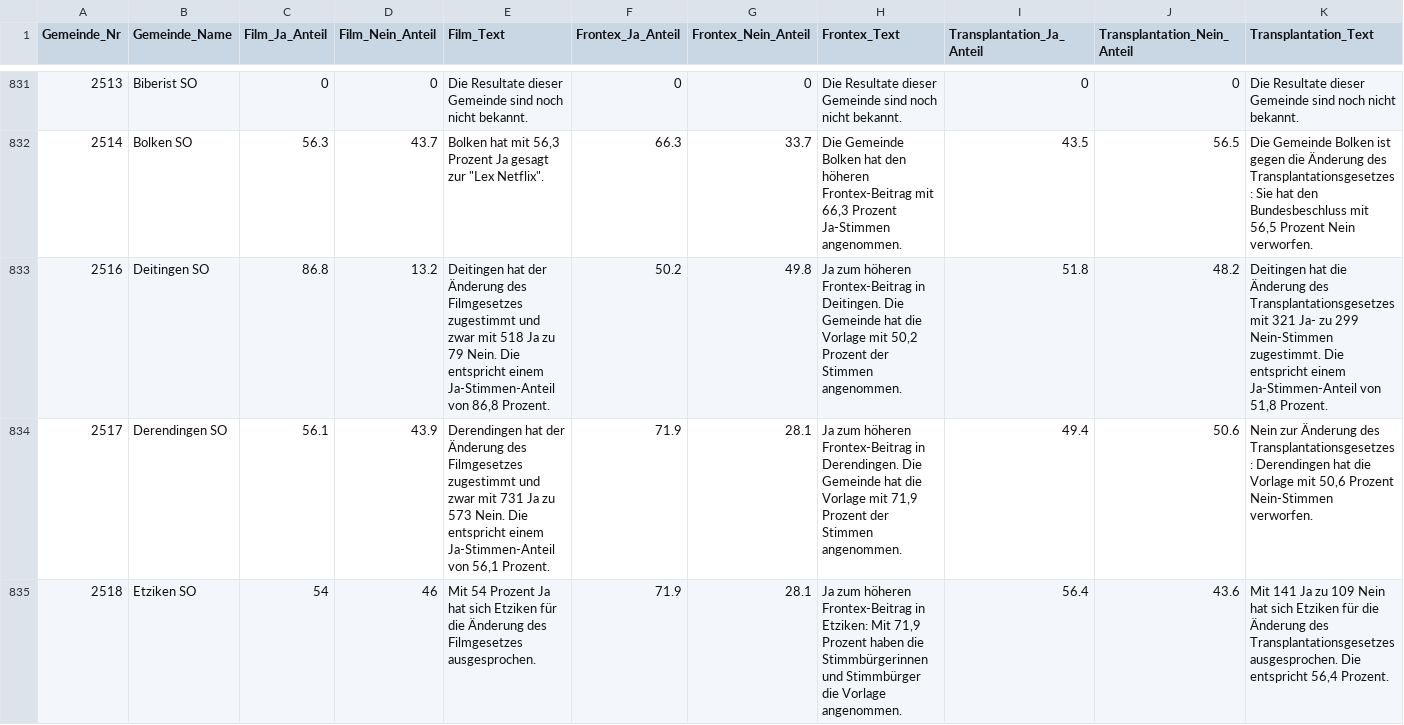
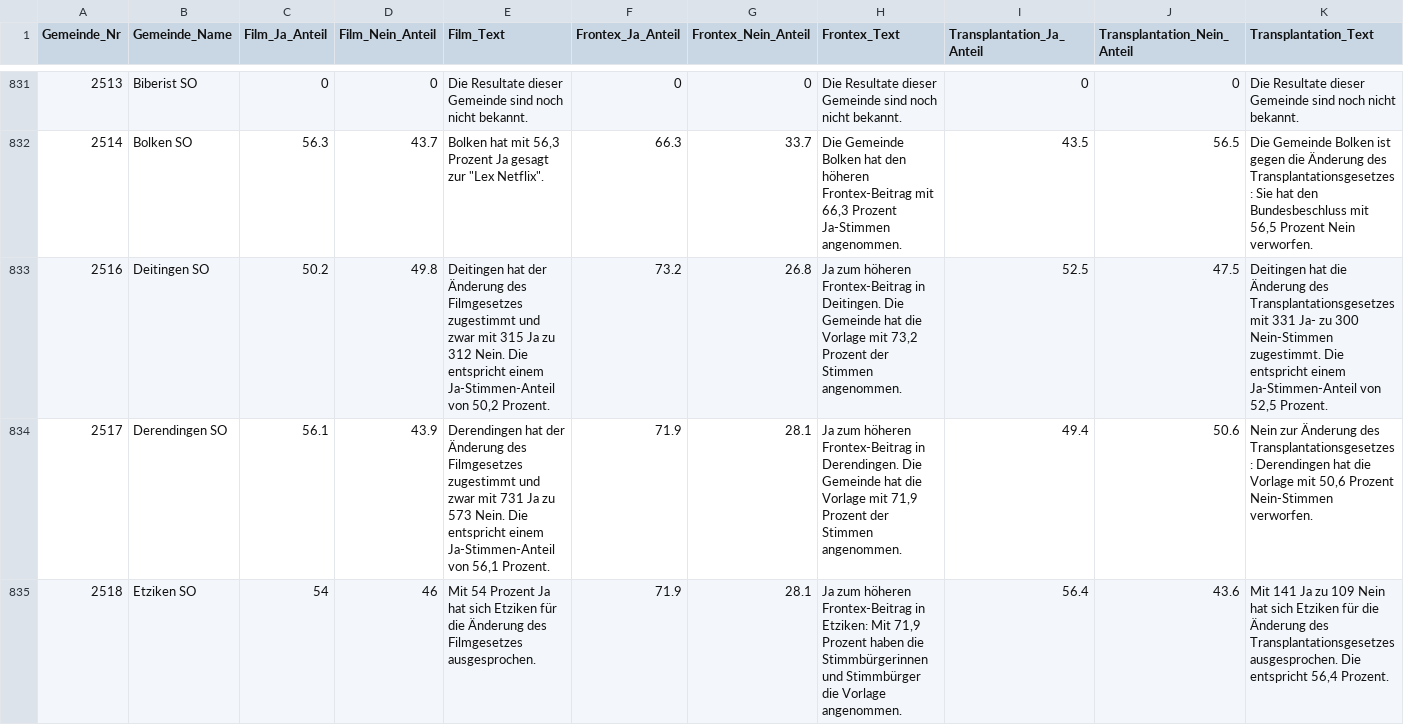
Before and after one commit to awp-finanznachrichten/lena_mai2022, a CSV file: Output/Datenfeed_NAU.csv, drawn as a sheet; only a part is shown, gaps mark what is left out; the diff covers the shown part only.

```diff
--- a/Output/Datenfeed_NAU.csv
+++ b/Output/Datenfeed_NAU.csv
@@ -832,3 +832,3 @@
 2514,"Bolken SO",56.3,43.7,"Bolken hat mit 56,3 Prozent Ja gesagt zur ""Lex Netflix"".",66.3,33.7,"Die Gemeinde Bolken hat den höheren Frontex-Beitrag mit 66,3 Prozent Ja-Stimmen angenommen.",43.5,56.5,"Die Gemeinde Bolken ist gegen die Änderung des Transplantationsgesetzes: Sie hat den Bundesbeschluss mit 56,5 Prozent Nein verworfen."
-2516,"Deitingen SO",86.8,13.2,"Deitingen hat der Änderung des Filmgesetzes zugestimmt und zwar mit 518 Ja zu 79 Nein. Die entspricht einem Ja-Stimmen-Anteil von 86,8 Prozent.",50.2,49.8,"Ja zum höheren Frontex-Beitrag in Deitingen. Die Gemeinde hat die Vorlage mit 50,2 Prozent der Stimmen angenommen.",51.8,48.2,"Deitingen hat die Änderung des Transplantationsgesetzes mit 321 Ja- zu 299 Nein-Stimmen zugestimmt. Die entspricht einem Ja-Stimmen-Anteil von 51,8 Prozent."
+2516,"Deitingen SO",50.2,49.8,"Deitingen hat der Änderung des Filmgesetzes zugestimmt und zwar mit 315 Ja zu 312 Nein. Die entspricht einem Ja-Stimmen-Anteil von 50,2 Prozent.",73.2,26.8,"Ja zum höheren Frontex-Beitrag in Deitingen. Die Gemeinde hat die Vorlage mit 73,2 Prozent der Stimmen angenommen.",52.5,47.5,"Deitingen hat die Änderung des Transplantationsgesetzes mit 331 Ja- zu 300 Nein-Stimmen zugestimmt. Die entspricht einem Ja-Stimmen-Anteil von 52,5 Prozent."
 2517,"Derendingen SO",56.1,43.9,"Derendingen hat der Änderung des Filmgesetzes zugestimmt und zwar mit 731 Ja zu 573 Nein. Die entspricht einem Ja-Stimmen-Anteil von 56,1 Prozent.",71.9,28.1,"Ja zum höheren Frontex-Beitrag in Derendingen. Die Gemeinde hat die Vorlage mit 71,9 Prozent der Stimmen angenommen.",49.4,50.6,"Nein zur Änderung des Transplantationsgesetzes: Derendingen hat die Vorlage mit 50,6 Prozent Nein-Stimmen verworfen."
```
Also changed, not shown: 36 edited cells elsewhere in this file, Output/Film_dw.csv, Output/Frontex_dw.csv, 23 other files.
